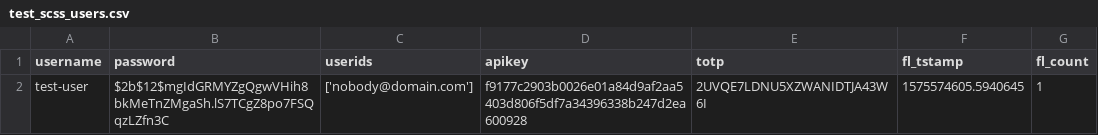
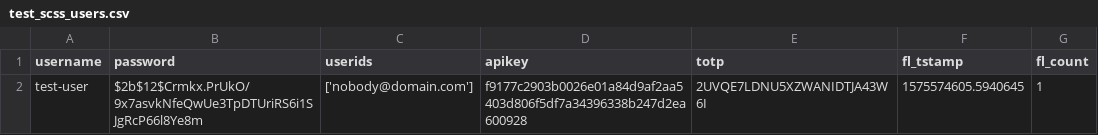
Before and after one commit to bentleygd/SCSS, a CSV file: test_scss_users.csv, drawn as a sheet.

Commit message:
Updated user file.

```diff
--- a/test_scss_users.csv
+++ b/test_scss_users.csv
@@ -1,2 +1,2 @@
 username,password,userids,apikey,totp,fl_tstamp,fl_count
-test-user,$2b$12$mgIdGRMYZgQgwVHih8bkMeTnZMgaSh.lS7TCgZ8po7FSQqzLZfn3C,['nobody@domain.com'],f9177c2903b0026e01a84d9af2aa5403d806f5df7a34396338b247d2ea600928,2UVQE7LDNU5XZWANIDTJA43W6I,1575574605.5940645,1
+test-user,$2b$12$Crmkx.PrUkO/9x7asvkNfeQwUe3TpDTUriRS6i1SJgRcP66l8Ye8m,['nobody@domain.com'],f9177c2903b0026e01a84d9af2aa5403d806f5df7a34396338b247d2ea600928,2UVQE7LDNU5XZWANIDTJA43W6I,1575574605.5940645,1
```
